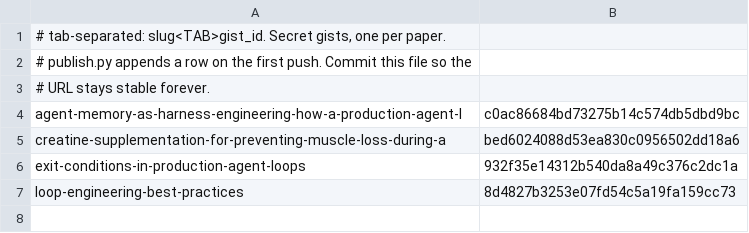
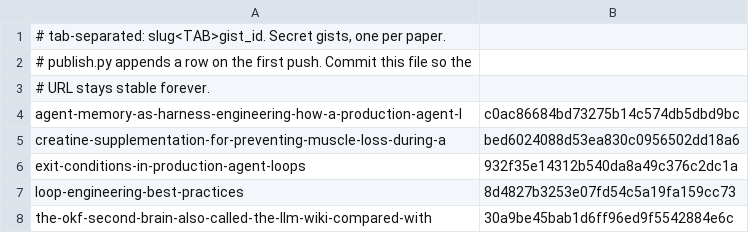
Before and after one commit to RichardHightower/reliable-agentic-lab, a TSV file: solutions/sol3_research_deep_agents/gist-ids.tsv, drawn as a sheet; the diff names each change by its address in the sheet, - before the commit and + after, or states it on an @@ line.

```diff
--- a/solutions/sol3_research_deep_agents/gist-ids.tsv
+++ b/solutions/sol3_research_deep_agents/gist-ids.tsv
+row 8: the-okf-second-brain-also-called-the-llm-wiki-compared-with | 30a9be45bab1d6ff96ed9f5542884e6c
```
Also changed, not shown: 8 other files.
